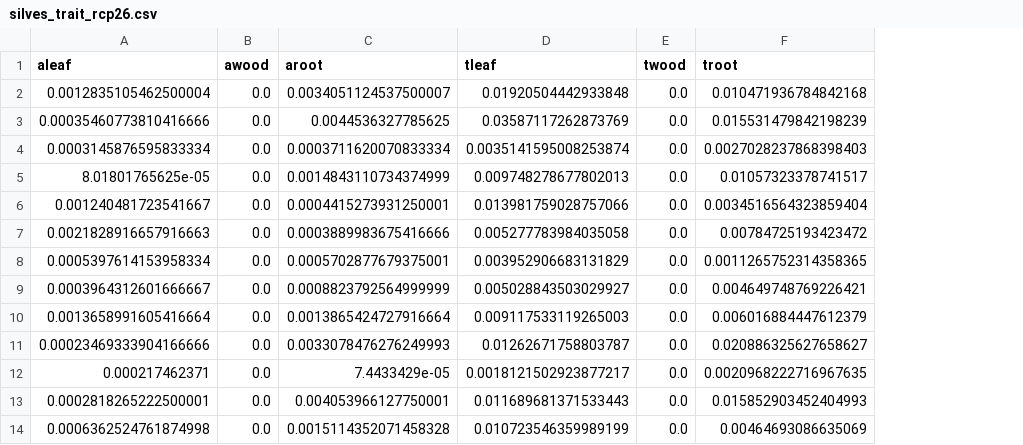
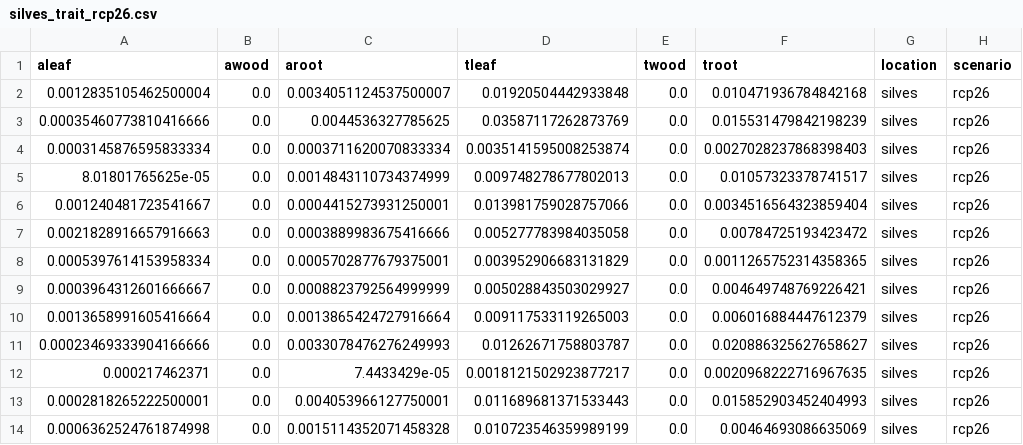
Before and after one commit to BiancaRius/vulnerabilty_index, a CSV file: output/silves_trait_rcp26.csv, drawn as a sheet; only a part is shown; the diff names each change by its address in the sheet, - before the commit and + after, or states it on an @@ line.

Commit message:
including location and scenario column

```diff
--- a/output/silves_trait_rcp26.csv
+++ b/output/silves_trait_rcp26.csv
+column G (location), rows 2-14: all silves
+column H (scenario), rows 2-14: all rcp26
```
Also changed, not shown: output/belem_trait_hist.csv, output/belem_trait_rcp60.csv, 14 other files.
